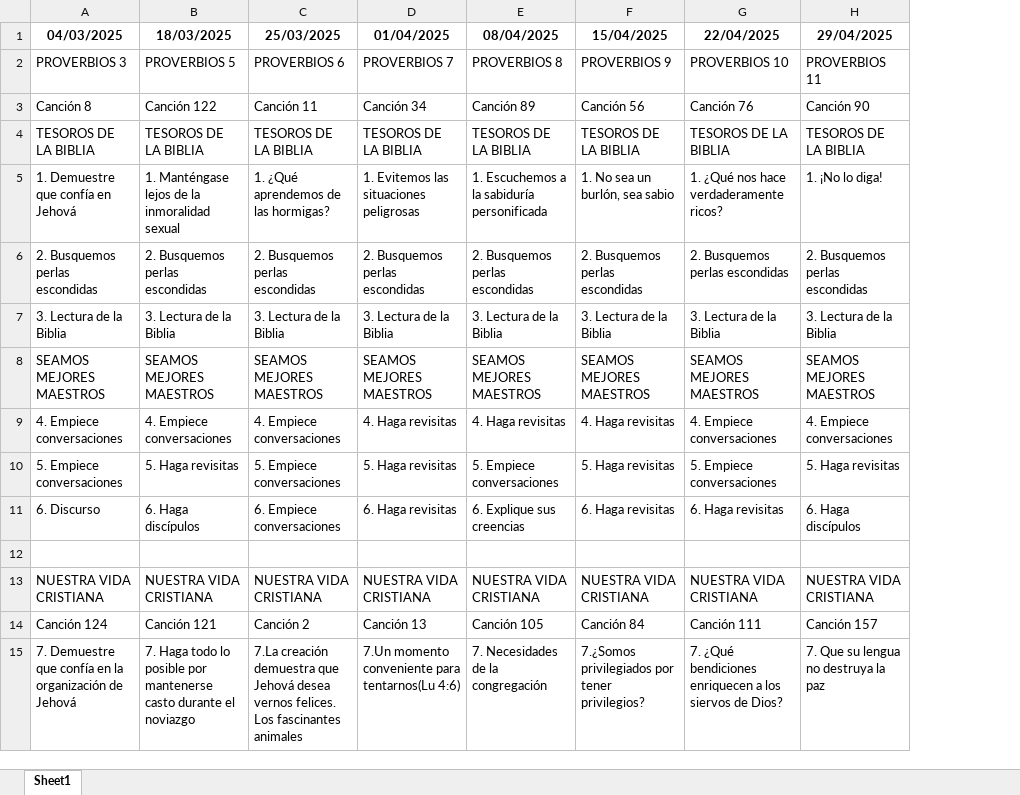
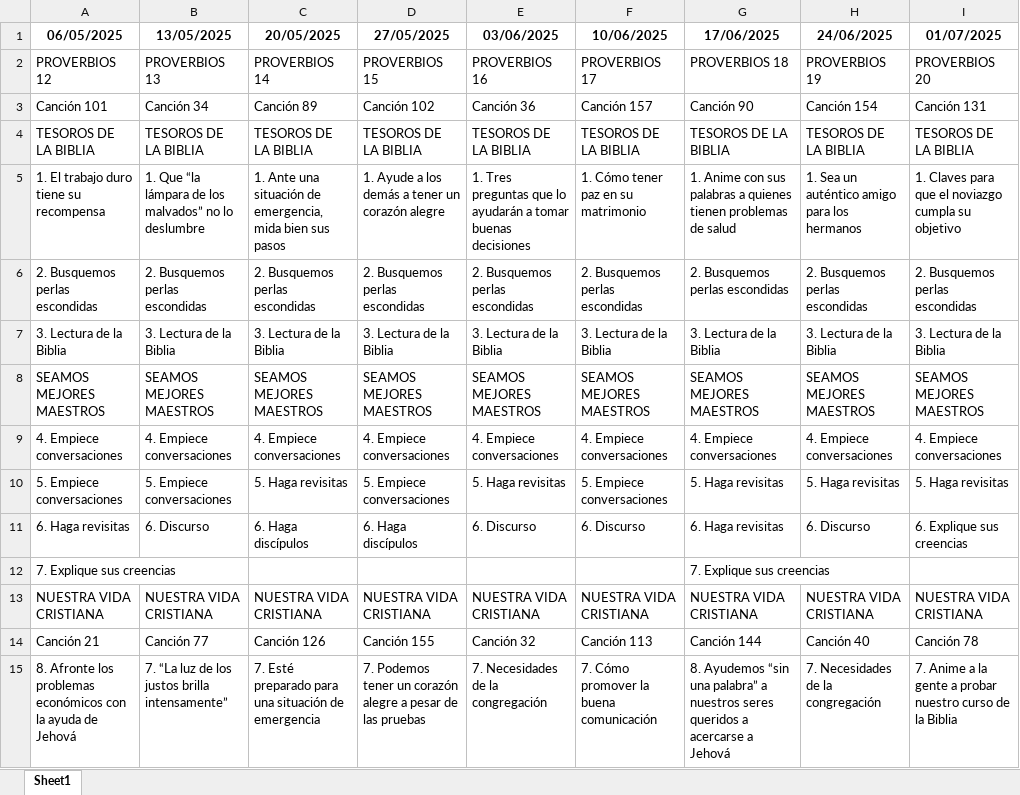
Before and after one commit to erpallaga/VyM-Extractor, an Excel workbook: weekly_programs.xlsx, sheet Sheet1, drawn as a sheet; only a part is shown; values as stored, in another font and other column widths than the file's, no borders; removed rows and columns are numbered as before the commit, all else as after; the diff covers the shown part only; the diff names each change by its address in the sheet, - before the commit and + after, or states it on an @@ line.

Commit message:
refinements in data management and assignments

```diff
--- a/weekly_programs.xlsx (sheet Sheet1)
+++ b/weekly_programs.xlsx (sheet Sheet1)
+column I, row 2: PROVERBIOS 20; row 4: TESOROS DE LA BIBLIA; rows 6-11: 2. Busquemos perlas escondidas | 3. Lectura de la Biblia | SEAMOS MEJORES MAESTROS | 4. Empiece conversaciones | 5. Haga revisitas | 6. Explique sus creencias; row 13: NUESTRA VIDA CRISTIANA
-row 1: 04/03/2025 | 18/03/2025 | 25/03/2025 | 01/04/2025 | 08/04/2025 | 15/04/2025 | 22/04/2025 | 29/04/2025
+row 1: 06/05/2025 | 13/05/2025 | 20/05/2025 | 27/05/2025 | 03/06/2025 | 10/06/2025 | 17/06/2025 | 24/06/2025 | 01/07/2025
-A2: PROVERBIOS 3
+A2: PROVERBIOS 12
-B2: PROVERBIOS 5
+B2: PROVERBIOS 13
-C2: PROVERBIOS 6
+C2: PROVERBIOS 14
-D2: PROVERBIOS 7
+D2: PROVERBIOS 15
-E2: PROVERBIOS 8
+E2: PROVERBIOS 16
-F2: PROVERBIOS 9
+F2: PROVERBIOS 17
-G2: PROVERBIOS 10
+G2: PROVERBIOS 18
-H2: PROVERBIOS 11
+H2: PROVERBIOS 19
-row 3: Canción 8 | Canción 122 | Canción 11 | Canción 34 | Canción 89 | Canción 56 | Canción 76 | Canción 90
+row 3: Canción 101 | Canción 34 | Canción 89 | Canción 102 | Canción 36 | Canción 157 | Canción 90 | Canción 154 | Canción 131
-row 5: 1. Demuestre que confía en Jehová | 1. Manténgase lejos de la inmoralidad sexual | 1. ¿Qué aprendemos de las hormigas? | 1. Evitemos las situaciones peligrosas | 1. Escuchemos a la sabiduría personificada | 1. No sea un burlón, sea sabio | 1. ¿Qué nos hace verdaderamente ricos? | 1. ¡No lo diga!
+row 5: 1. El trabajo duro tiene su recompensa | 1. Que “la lámpara de los malvados” no lo deslumbre | 1. Ante una situación de emergencia, mida bien sus pasos | 1. Ayude a los demás a tener un corazón alegre | 1. Tres preguntas que lo ayudarán a tomar buenas decisiones | 1. Cómo tener paz en su matrimonio | 1. Anime con sus palabras a quienes tienen problemas de salud | 1. Sea un auténtico amigo para los hermanos | 1. Claves para que el noviazgo cumpla su objetivo
-D9: 4. Haga revisitas
+D9: 4. Empiece conversaciones
-E9: 4. Haga revisitas
+E9: 4. Empiece conversaciones
-F9: 4. Haga revisitas
+F9: 4. Empiece conversaciones
-B10: 5. Haga revisitas
+B10: 5. Empiece conversaciones
-C10: 5. Empiece conversaciones
+C10: 5. Haga revisitas
-D10: 5. Haga revisitas
+D10: 5. Empiece conversaciones
-E10: 5. Empiece conversaciones
+E10: 5. Haga revisitas
-F10: 5. Haga revisitas
+F10: 5. Empiece conversaciones
-G10: 5. Empiece conversaciones
+G10: 5. Haga revisitas
-row 11: 6. Discurso | 6. Haga discípulos | 6. Empiece conversaciones | 6. Haga revisitas | 6. Explique sus creencias | 6. Haga revisitas | 6. Haga revisitas | 6. Haga discípulos
-row 11: (empty)
+row 11: 6. Haga revisitas | 6. Discurso | 6. Haga discípulos | 6. Haga discípulos | 6. Discurso | 6. Discurso | 6. Haga revisitas | 6. Discurso | 6. Explique sus creencias
+row 12: 7. Explique sus creencias |  |  |  |  |  | 7. Explique sus creencias
-row 14: Canción 124 | Canción 121 | Canción 2 | Canción 13 | Canción 105 | Canción 84 | Canción 111 | Canción 157
-row 15: 7. Demuestre que confía en la organización de Jehová | 7. Haga todo lo posible por mantenerse casto durante el noviazgo | 7.La creación demuestra que Jehová desea vernos felices. Los fascinantes animales | 7.Un momento conveniente para tentarnos(Lu 4:6) | 7. Necesidades de la congregación | 7.¿Somos privilegiados por tener privilegios? | 7. ¿Qué bendiciones enriquecen a los siervos de Dios? | 7. Que su lengua no destruya la paz
+row 14: Canción 21 | Canción 77 | Canción 126 | Canción 155 | Canción 32 | Canción 113 | Canción 144 | Canción 40 | Canción 78
+row 15: 8. Afronte los problemas económicos con la ayuda de Jehová | 7. “La luz de los justos brilla intensamente” | 7. Esté preparado para una situación de emergencia | 7. Podemos tener un corazón alegre a pesar de las pruebas | 7. Necesidades de la congregación | 7. Cómo promover la buena comunicación | 8. Ayudemos “sin una palabra” a nuestros seres queridos a acercarse a Jehová | 7. Necesidades de la congregación | 7. Anime a la gente a probar nuestro curso de la Biblia
```
Also changed, not shown: 1 added row, 1 removed row and 11 edited cells elsewhere in this sheet, 1 other file.
